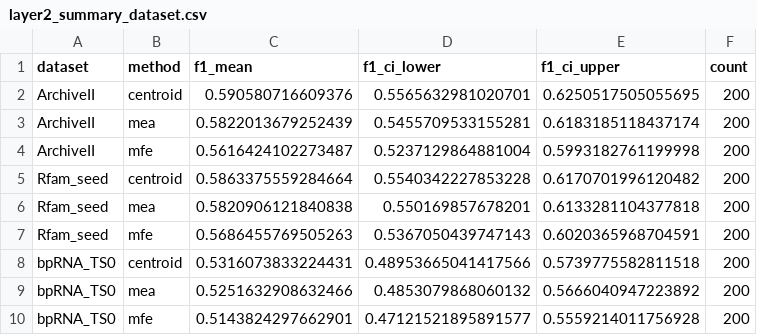
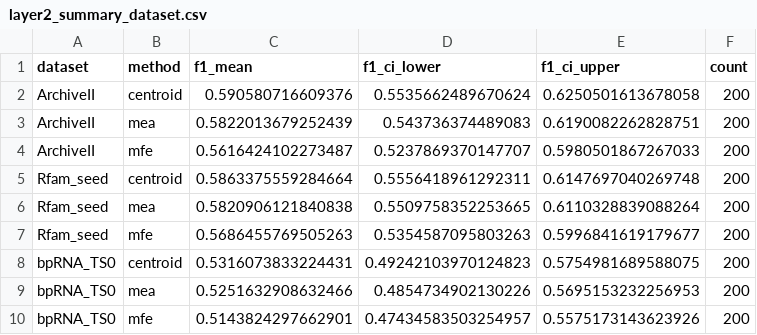
Before and after one commit to kanekalla/foldtrust, a CSV file: benchmarks/outputs/layer2/layer2_summary_dataset.csv, drawn as a sheet.

```diff
--- a/benchmarks/outputs/layer2/layer2_summary_dataset.csv
+++ b/benchmarks/outputs/layer2/layer2_summary_dataset.csv
@@ -1,10 +1,10 @@
 dataset,method,f1_mean,f1_ci_lower,f1_ci_upper,count
-ArchiveII,centroid,0.590580716609376,0.5565632981020701,0.6250517505055695,200
-ArchiveII,mea,0.5822013679252439,0.5455709533155281,0.6183185118437174,200
-ArchiveII,mfe,0.5616424102273487,0.5237129864881004,0.5993182761199998,200
-Rfam_seed,centroid,0.5863375559284664,0.5540342227853228,0.6170701996120482,200
-Rfam_seed,mea,0.5820906121840838,0.550169857678201,0.6133281104377818,200
-Rfam_seed,mfe,0.5686455769505263,0.5367050439747143,0.6020365968704591,200
-bpRNA_TS0,centroid,0.5316073833224431,0.48953665041417566,0.5739775582811518,200
-bpRNA_TS0,mea,0.5251632908632466,0.4853079868060132,0.5666040947223892,200
-bpRNA_TS0,mfe,0.5143824297662901,0.47121521895891577,0.5559214011756928,200
+ArchiveII,centroid,0.590580716609376,0.5535662489670624,0.6250501613678058,200
+ArchiveII,mea,0.5822013679252439,0.543736374489083,0.6190082262828751,200
+ArchiveII,mfe,0.5616424102273487,0.5237869370147707,0.5980501867267033,200
+Rfam_seed,centroid,0.5863375559284664,0.5556418961292311,0.6147697040269748,200
+Rfam_seed,mea,0.5820906121840838,0.5509758352253665,0.6110328839088264,200
+Rfam_seed,mfe,0.5686455769505263,0.5354587095803263,0.5996841619179677,200
+bpRNA_TS0,centroid,0.5316073833224431,0.49242103970124823,0.5754981689588075,200
+bpRNA_TS0,mea,0.5251632908632466,0.4854734902130226,0.5695153232256953,200
+bpRNA_TS0,mfe,0.5143824297662901,0.47434583503254957,0.5575173143623926,200
```
Also changed, not shown: benchmarks/outputs/layer2/layer2_summary_family.csv, benchmarks/outputs/layer2/layer2_summary_length.csv, 9 other files.
